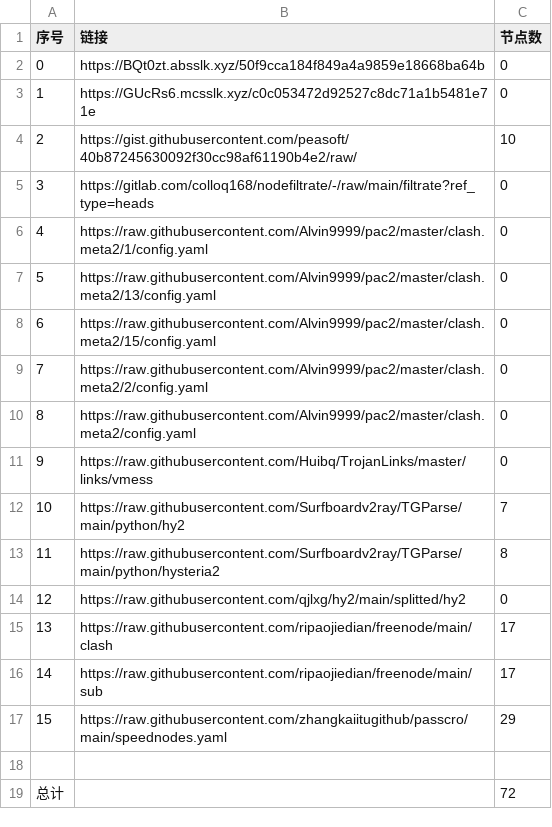
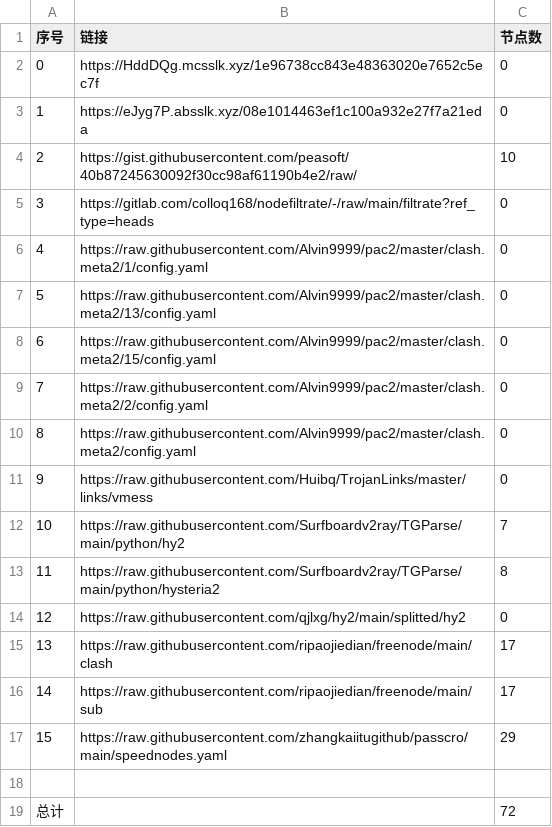
Before and after one commit to wangyu1997/NoMoreWalls, a CSV file: list_result.csv, drawn as a sheet.

```diff
--- a/list_result.csv
+++ b/list_result.csv
@@ -1,4 +1,4 @@
 序号,链接,节点数
-0,https://BQt0zt.absslk.xyz/50f9cca184f849a4a9859e18668ba64b,0
-1,https://GUcRs6.mcsslk.xyz/c0c053472d92527c8dc71a1b5481e71e,0
+0,https://HddDQg.mcsslk.xyz/1e96738cc843e48363020e7652c5ec7f,0
+1,https://eJyg7P.absslk.xyz/08e1014463ef1c100a932e27f7a21eda,0
 2,https://gist.githubusercontent.com/peasoft/40b87245630092f30cc98af61190b4e2/raw/,10
```
Also changed, not shown: 3 other files.
